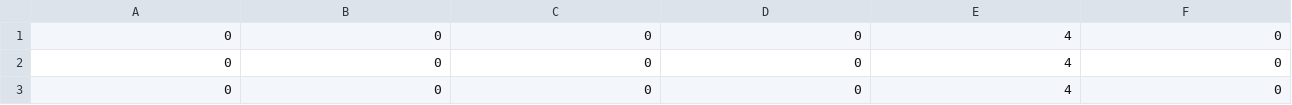
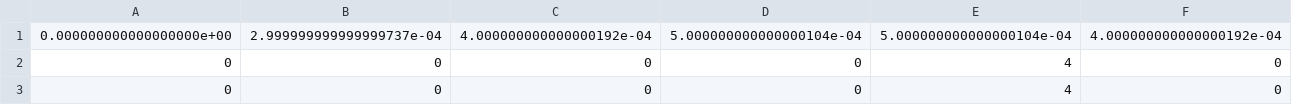
Before and after one commit to YassineAbdelouadoud/Ropf, a CSV file: data/LoadModel/reactive_load.csv, drawn as a sheet; only a part is shown; removed rows and columns are numbered as before the commit, all else as after; rows hold the shown columns only; the diff names each change by its address in the sheet, - before the commit and + after, or states it on an @@ line.

```diff
--- a/data/LoadModel/reactive_load.csv
+++ b/data/LoadModel/reactive_load.csv
-row 1: 0 | 0 | 0 | 0 | 4 | 0
+row 1: 0.000000000000000000e+00 | 2.999999999999999737e-04 | 4.000000000000000192e-04 | 5.000000000000000104e-04 | 5.000000000000000104e-04 | 4.000000000000000192e-04
```
Also changed, not shown: 12 other files.
